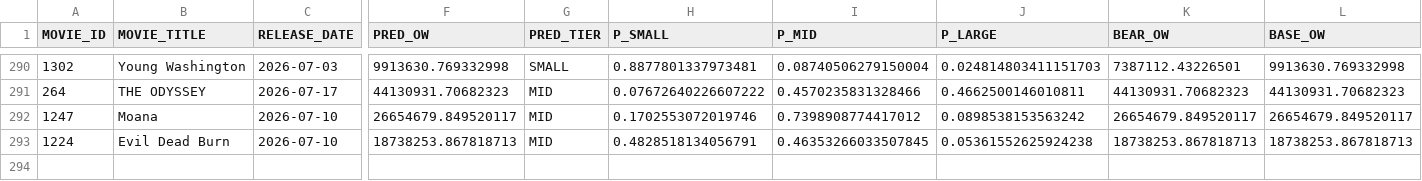
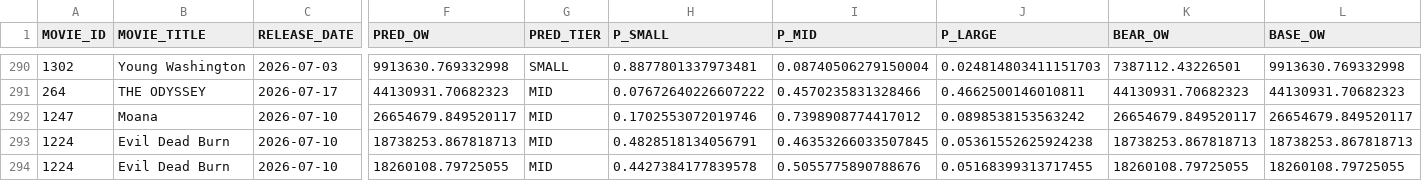
Before and after one commit to snowflake-mike-MKTG-IND/box-office-journey, a CSV file: data/predictions_v28.csv, drawn as a sheet; only a part is shown, gaps mark what is left out; rows hold the shown columns only; the diff names each change by its address in the sheet, - before the commit and + after, or states it on an @@ line.

```diff
--- a/data/predictions_v28.csv
+++ b/data/predictions_v28.csv
+row 294: 1224 | Evil Dead Burn | 2026-07-10 | 18260108.79725055 | MID | 0.4427384177839578 | 0.5055775890788676 | 0.05168399313717455 | 18260108.79725055 | 18260108.79725055
```
Also changed, not shown: data/upcoming_features.csv, 1 other file.
